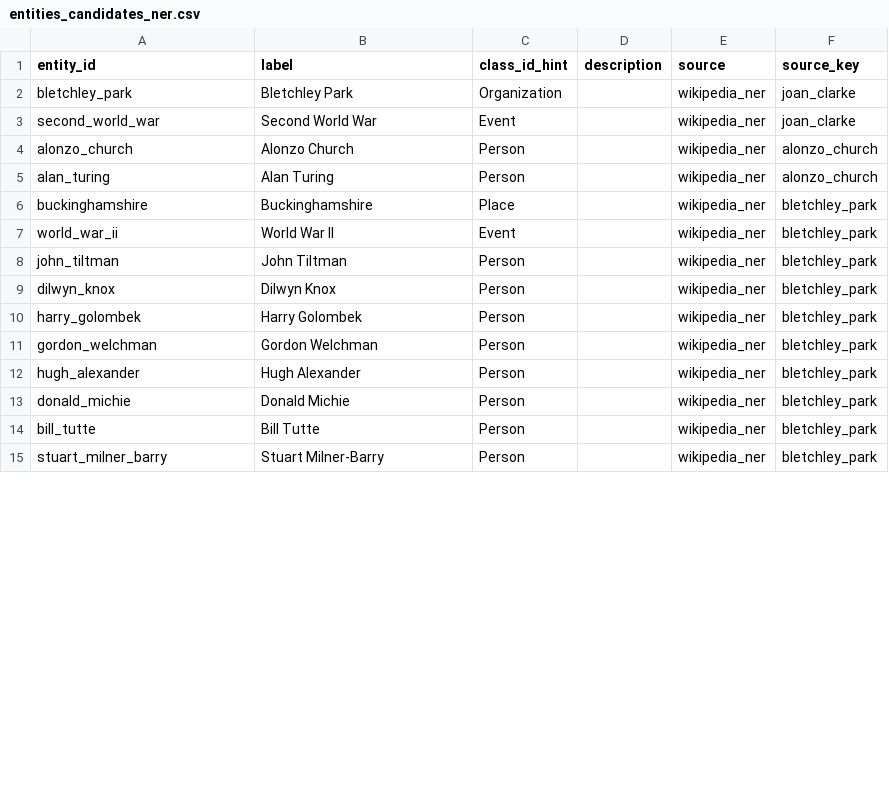
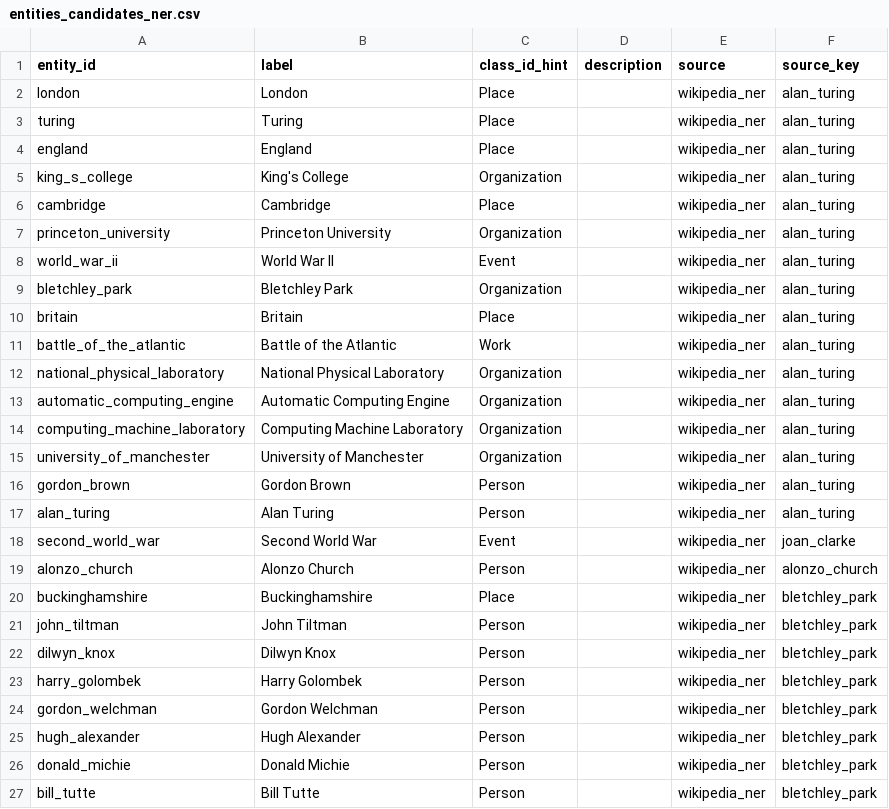
Before and after one commit to fivekilo/turing-knowledge-graph, a CSV file: data/extracted/entities_candidates_ner.csv, drawn as a sheet; only a part is shown; the shorter side is filled out with more unchanged rows; the diff covers the shown part only.

```diff
--- a/data/extracted/entities_candidates_ner.csv
+++ b/data/extracted/entities_candidates_ner.csv
@@ -1,8 +1,21 @@
 entity_id,label,class_id_hint,description,source,source_key
-bletchley_park,Bletchley Park,Organization,,wikipedia_ner,joan_clarke
+london,London,Place,,wikipedia_ner,alan_turing
+turing,Turing,Place,,wikipedia_ner,alan_turing
+england,England,Place,,wikipedia_ner,alan_turing
+king_s_college,King's College,Organization,,wikipedia_ner,alan_turing
+cambridge,Cambridge,Place,,wikipedia_ner,alan_turing
+princeton_university,Princeton University,Organization,,wikipedia_ner,alan_turing
+world_war_ii,World War II,Event,,wikipedia_ner,alan_turing
+bletchley_park,Bletchley Park,Organization,,wikipedia_ner,alan_turing
+britain,Britain,Place,,wikipedia_ner,alan_turing
+battle_of_the_atlantic,Battle of the Atlantic,Work,,wikipedia_ner,alan_turing
+national_physical_laboratory,National Physical Laboratory,Organization,,wikipedia_ner,alan_turing
+automatic_computing_engine,Automatic Computing Engine,Organization,,wikipedia_ner,alan_turing
+computing_machine_laboratory,Computing Machine Laboratory,Organization,,wikipedia_ner,alan_turing
+university_of_manchester,University of Manchester,Organization,,wikipedia_ner,alan_turing
+gordon_brown,Gordon Brown,Person,,wikipedia_ner,alan_turing
+alan_turing,Alan Turing,Person,,wikipedia_ner,alan_turing
 second_world_war,Second World War,Event,,wikipedia_ner,joan_clarke
 alonzo_church,Alonzo Church,Person,,wikipedia_ner,alonzo_church
-alan_turing,Alan Turing,Person,,wikipedia_ner,alonzo_church
 buckinghamshire,Buckinghamshire,Place,,wikipedia_ner,bletchley_park
-world_war_ii,World War II,Event,,wikipedia_ner,bletchley_park
 john_tiltman,John Tiltman,Person,,wikipedia_ner,bletchley_park
```
Also changed, not shown: 17 added rows, 1 removed row and 3 edited cells elsewhere in this file, data/exports/edges.csv, data/extracted/entities_normalized.csv, 19 other files.
